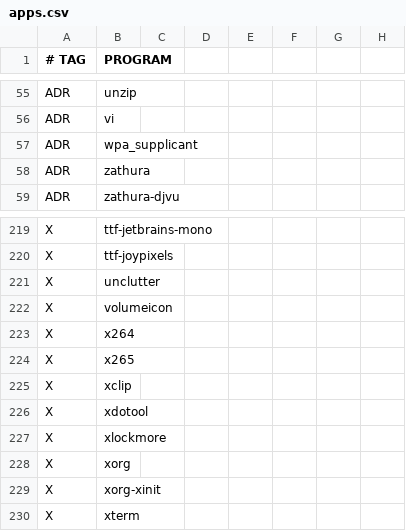
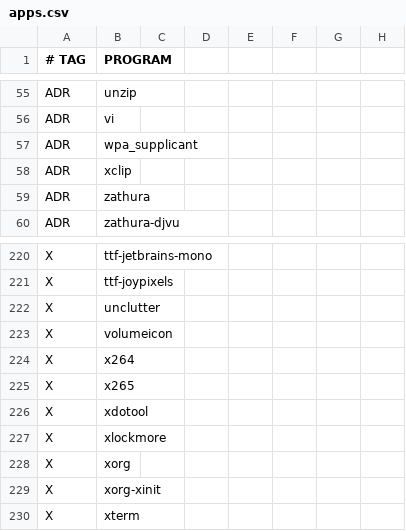
Before and after one commit to astsu777/bootstrap, a CSV file: apps.csv, drawn as a sheet; only a part is shown, gaps mark what is left out; removed rows and columns are numbered as before the commit, all else as after; the diff names each change by its address in the sheet, - before the commit and + after, or states it on an @@ line.

Commit message:
Have XClip to be installed on all Linux

```diff
--- a/apps.csv
+++ b/apps.csv
+row 58: ADR | xclip
-row 225: X | xclip
```
